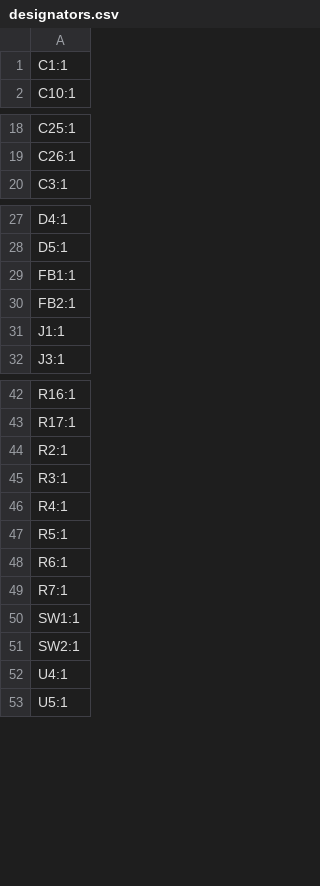
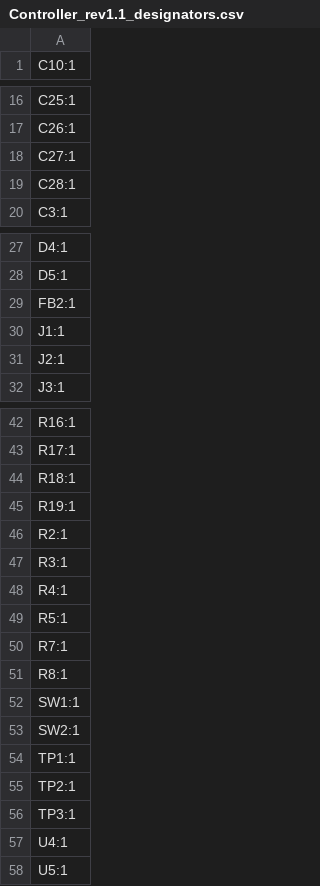
Before and after one commit to oats-center/avena-rs, a CSV file: schematics/controller/production/Controller_rev1.1_designators.csv (was schematics/controller/production/designators.csv), drawn as a sheet; only a part is shown, gaps mark what is left out; removed rows and columns are numbered as before the commit, all else as after; the diff covers the shown part only; the diff names each change by its address in the sheet, - before the commit and + after, or states it on an @@ line.

Commit message:
production: exported for jlc, had to change some parts for stocking

```diff
--- a/schematics/controller/production/designators.csv
+++ b/schematics/controller/production/Controller_rev1.1_designators.csv
-row 1: C1:1
+row 18: C27:1
+row 19: C28:1
-row 29: FB1:1
+row 31: J2:1
+row 44: R18:1
+row 45: R19:1
-row 48: R6:1
+row 51: R8:1
+row 54: TP1:1
+row 55: TP2:1
+row 56: TP3:1
```
Also changed, not shown: 1 removed row elsewhere in this file, 34 other files.
